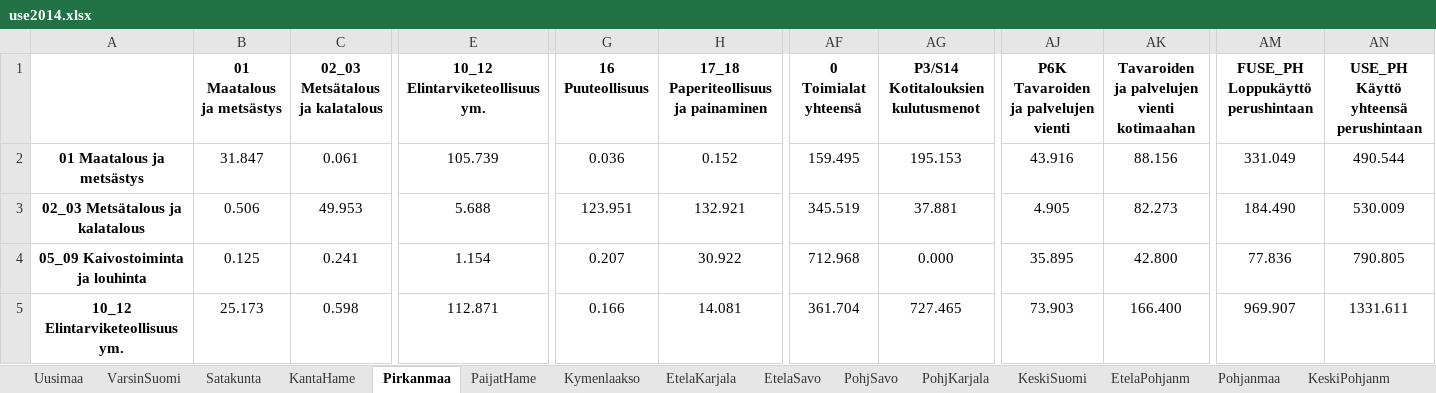
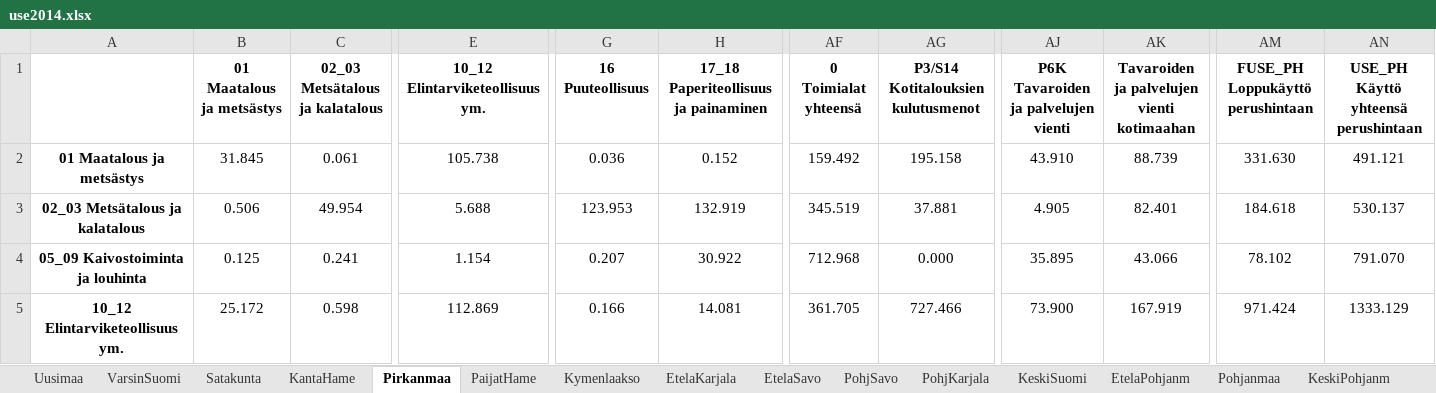
Before and after one commit to pttry/alta, an Excel workbook: outdata/use2014.xlsx, sheet Pirkanmaa, drawn as a sheet; only a part is shown, gaps mark what is left out; values as stored, in another font and other column widths than the file's, no borders; the diff covers the shown part only; the diff names each change by its address in the sheet, - before the commit and + after, or states it on an @@ line.

```diff
--- a/outdata/use2014.xlsx (sheet Pirkanmaa)
+++ b/outdata/use2014.xlsx (sheet Pirkanmaa)
-B2 (01 Maatalous ja metsästys): 31.847
+B2 (01 Maatalous ja metsästys): 31.845
-E2 (10_12 Elintarviketeollisuus ym.): 105.739
+E2 (10_12 Elintarviketeollisuus ym.): 105.738
-AF2 (0 Toimialat yhteensä): 159.495
+AF2 (0 Toimialat yhteensä): 159.492
-AG2: 195.153
+AG2: 195.158
-AJ2: 43.916
+AJ2: 43.910
-AK2: 88.156
+AK2: 88.739
-AM2 (FUSE_PH Loppukäyttö perushintaan): 331.049
+AM2 (FUSE_PH Loppukäyttö perushintaan): 331.630
-AN2: 490.544
+AN2: 491.121
-C3 (02_03 Metsätalous ja kalatalous): 49.953
+C3 (02_03 Metsätalous ja kalatalous): 49.954
-G3 (16 Puuteollisuus): 123.951
+G3 (16 Puuteollisuus): 123.953
-H3: 132.921
+H3: 132.919
-AK3: 82.273
+AK3: 82.401
-AM3 (FUSE_PH Loppukäyttö perushintaan): 184.490
+AM3 (FUSE_PH Loppukäyttö perushintaan): 184.618
-AN3: 530.009
+AN3: 530.137
-AK4: 42.800
+AK4: 43.066
-AM4 (FUSE_PH Loppukäyttö perushintaan): 77.836
+AM4 (FUSE_PH Loppukäyttö perushintaan): 78.102
-AN4: 790.805
+AN4: 791.070
-B5 (01 Maatalous ja metsästys): 25.173
+B5 (01 Maatalous ja metsästys): 25.172
-E5 (10_12 Elintarviketeollisuus ym.): 112.871
+E5 (10_12 Elintarviketeollisuus ym.): 112.869
-AF5 (0 Toimialat yhteensä): 361.704
+AF5 (0 Toimialat yhteensä): 361.705
-AG5: 727.465
+AG5: 727.466
-AJ5: 73.903
+AJ5: 73.900
-AK5: 166.400
+AK5: 167.919
-AM5 (FUSE_PH Loppukäyttö perushintaan): 969.907
+AM5 (FUSE_PH Loppukäyttö perushintaan): 971.424
-AN5: 1331.611
+AN5: 1333.129
```
Also changed, not shown: 455 edited cells elsewhere in this sheet, sheet Uusimaa, sheet VarsinSuomi, sheet PohjPohjanm, sheet KantaHame, sheet Satakunta, sheet Lappi, 12 more sheets, outdata/io2014.xlsx, outdata/io_imp2014.xlsx, 15 other files.
